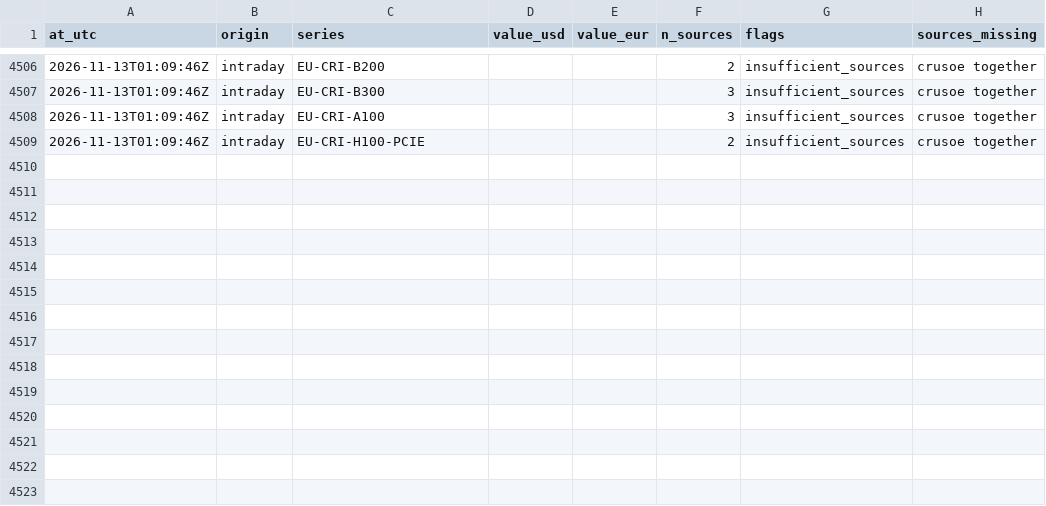
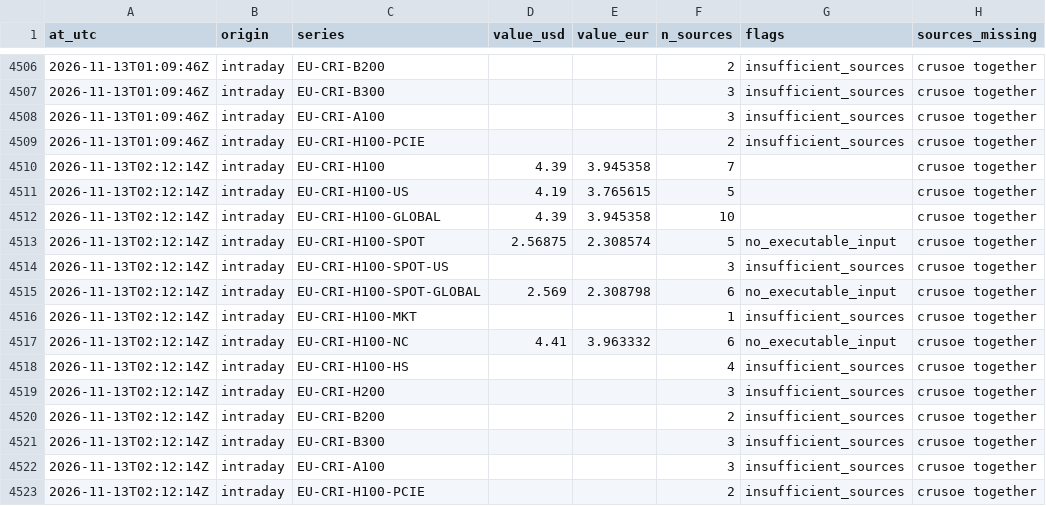
Before and after one commit to markrusch/Compute-Indices, a CSV file: site/data/intraday/path.csv, drawn as a sheet; only a part is shown, gaps mark what is left out.

```diff
--- a/site/data/intraday/path.csv
+++ b/site/data/intraday/path.csv
@@ -4509 +4509,15 @@ at_utc,origin,series,value_usd,value_eur,n_sources,flags,sources_missing
 2026-11-13T01:09:46Z,intraday,EU-CRI-H100-PCIE,,,2,insufficient_sources,crusoe together
+2026-11-13T02:12:14Z,intraday,EU-CRI-H100,4.39,3.945358,7,,crusoe together
+2026-11-13T02:12:14Z,intraday,EU-CRI-H100-US,4.19,3.765615,5,,crusoe together
+2026-11-13T02:12:14Z,intraday,EU-CRI-H100-GLOBAL,4.39,3.945358,10,,crusoe together
+2026-11-13T02:12:14Z,intraday,EU-CRI-H100-SPOT,2.56875,2.308574,5,no_executable_input,crusoe together
+2026-11-13T02:12:14Z,intraday,EU-CRI-H100-SPOT-US,,,3,insufficient_sources,crusoe together
+2026-11-13T02:12:14Z,intraday,EU-CRI-H100-SPOT-GLOBAL,2.569,2.308798,6,no_executable_input,crusoe together
+2026-11-13T02:12:14Z,intraday,EU-CRI-H100-MKT,,,1,insufficient_sources,crusoe together
+2026-11-13T02:12:14Z,intraday,EU-CRI-H100-NC,4.41,3.963332,6,no_executable_input,crusoe together
+2026-11-13T02:12:14Z,intraday,EU-CRI-H100-HS,,,4,insufficient_sources,crusoe together
+2026-11-13T02:12:14Z,intraday,EU-CRI-H200,,,3,insufficient_sources,crusoe together
+2026-11-13T02:12:14Z,intraday,EU-CRI-B200,,,2,insufficient_sources,crusoe together
+2026-11-13T02:12:14Z,intraday,EU-CRI-B300,,,3,insufficient_sources,crusoe together
+2026-11-13T02:12:14Z,intraday,EU-CRI-A100,,,3,insufficient_sources,crusoe together
+2026-11-13T02:12:14Z,intraday,EU-CRI-H100-PCIE,,,2,insufficient_sources,crusoe together
```
Also changed, not shown: site/data/intraday/constituents.csv, 5 other files.
